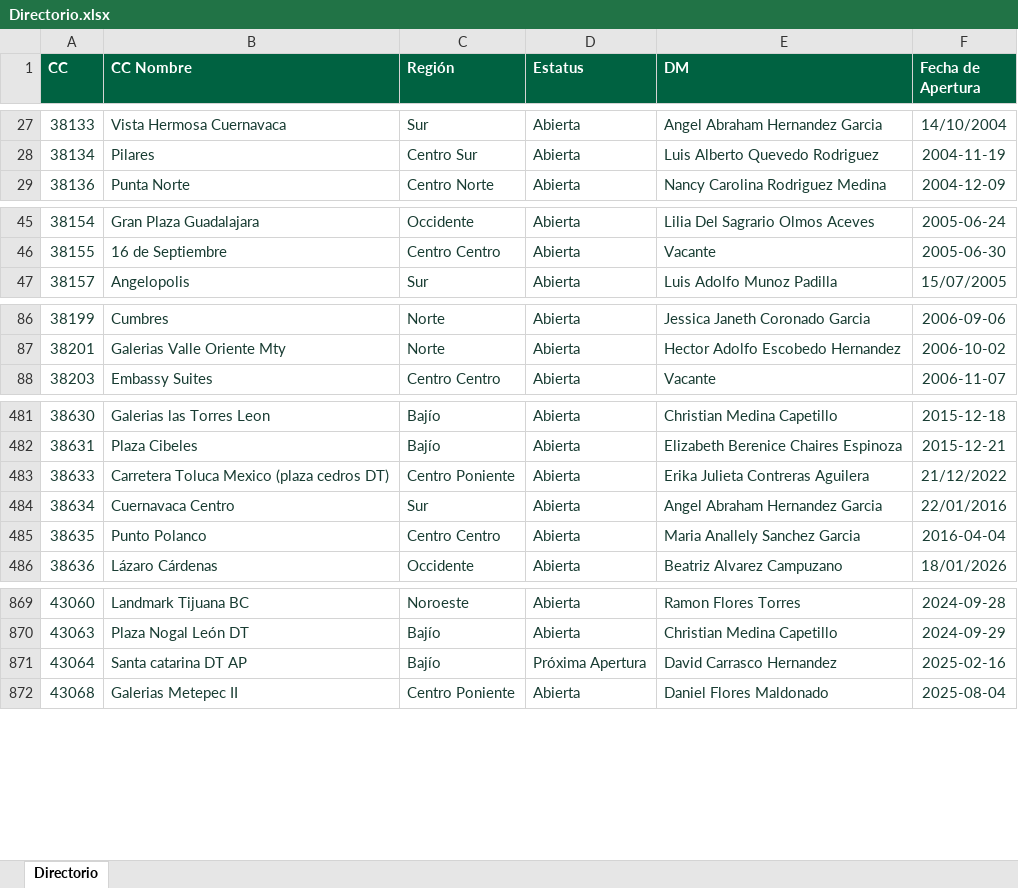
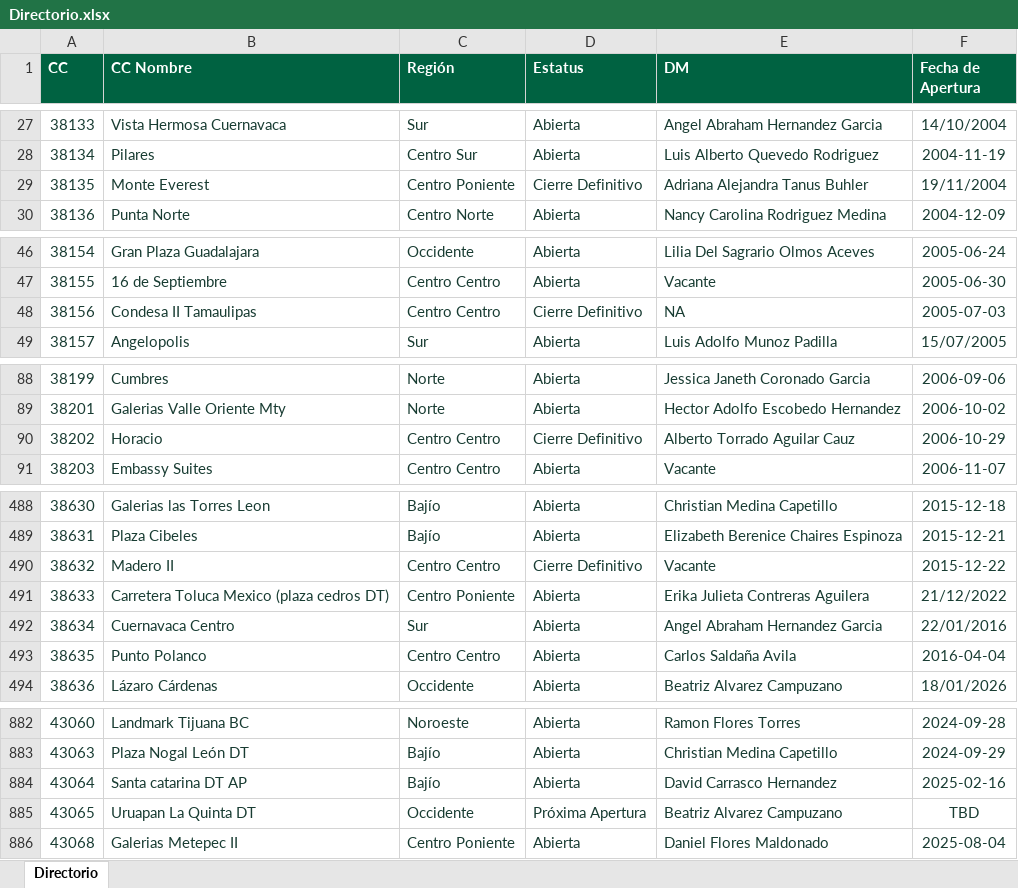
Before and after one commit to sbx-mex/Partner_Hub, an Excel workbook: data/Directorio.xlsx, sheet Directorio, drawn as a sheet; only a part is shown, gaps mark what is left out; values as stored, in another font and other column widths than the file's, no borders; table styles not drawn; addresses are those after the commit; the diff covers the shown part only; the diff names each change by its address in the sheet, - before the commit and + after, or states it on an @@ line.

```diff
--- a/data/Directorio.xlsx (sheet Directorio)
+++ b/data/Directorio.xlsx (sheet Directorio)
+row 29: 38135 | Monte Everest | Centro Poniente | Cierre Definitivo | Adriana Alejandra Tanus Buhler | 19/11/2004
+row 48: 38156 | Condesa II Tamaulipas | Centro Centro | Cierre Definitivo | NA | 2005-07-03
+row 90: 38202 | Horacio | Centro Centro | Cierre Definitivo | Alberto Torrado Aguilar Cauz | 2006-10-29
+row 490: 38632 | Madero II | Centro Centro | Cierre Definitivo | Vacante | 2015-12-22
-E493 (DM): Maria Anallely Sanchez Garcia
+E493 (DM): Carlos Saldaña Avila
-D884 (Estatus): Próxima Apertura
+D884 (Estatus): Abierta
+row 885: 43065 | Uruapan La Quinta DT | Occidente | Próxima Apertura | Beatriz Alvarez Campuzano | TBD
```
Also changed, not shown: 19 added rows, 13 removed rows and 41 edited cells elsewhere in this sheet, 1 other file.
